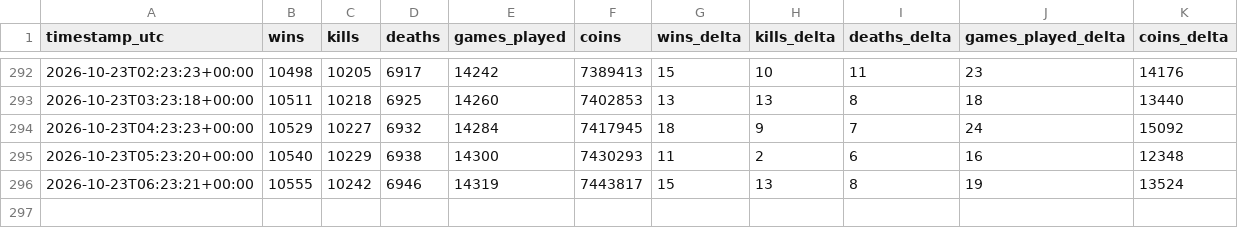
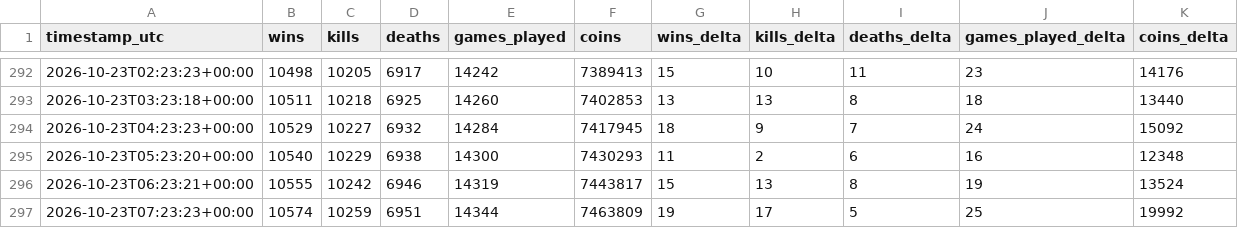
Before and after one commit to kevinkcko8-svg/mm-tracker, a CSV file: data/history.csv, drawn as a sheet; only a part is shown, gaps mark what is left out.

```diff
--- a/data/history.csv
+++ b/data/history.csv
@@ -296 +296,2 @@ timestamp_utc,wins,kills,deaths,games_played,coins,wins_delta,kills_delta,deaths
 2026-10-23T06:23:21+00:00,10555,10242,6946,14319,7443817,15,13,8,19,13524
+2026-10-23T07:23:23+00:00,10574,10259,6951,14344,7463809,19,17,5,25,19992
```
Also changed, not shown: data/rivals.csv, 3 other files.
